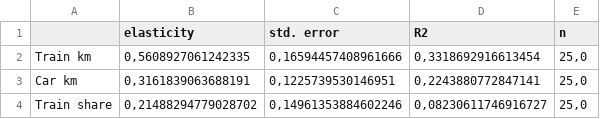
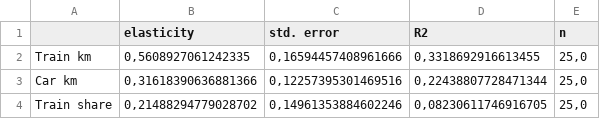
Before and after one commit to gijssix6/TIL6022-Project-Group-1, a CSV file: code/figures/elasticiteit_resultaten.csv, drawn as a sheet.

```diff
--- a/code/figures/elasticiteit_resultaten.csv
+++ b/code/figures/elasticiteit_resultaten.csv
@@ -1,4 +1,4 @@
 ;elasticity;std. error;R2;n
-Train km;0,5608927061242335;0,16594457408961666;0,3318692916613454;25,0
-Car km;0,3161839063688191;0,1225739530146951;0,2243880772847141;25,0
-Train share;0,21488294779028702;0,14961353884602246;0,08230611746916727;25,0
+Train km;0,5608927061242335;0,16594457408961666;0,3318692916613455;25,0
+Car km;0,31618390636881366;0,12257395301469516;0,22438807728471344;25,0
+Train share;0,21488294779028702;0,14961353884602246;0,08230611746916705;25,0
```
Also changed, not shown: 8 other files.
